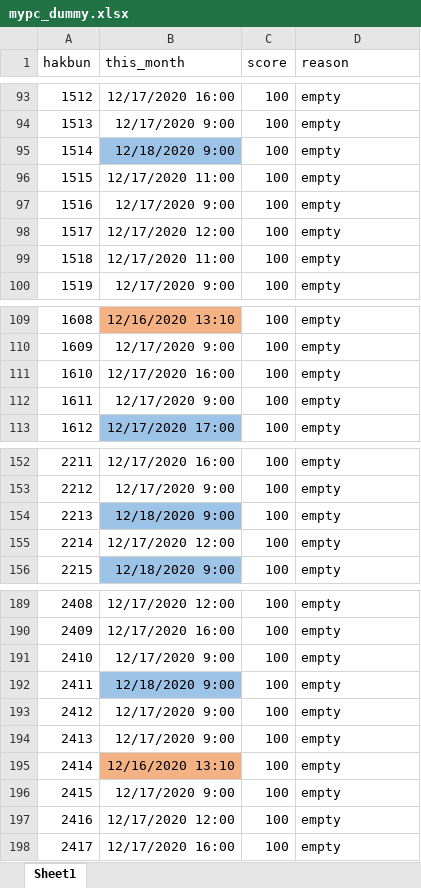
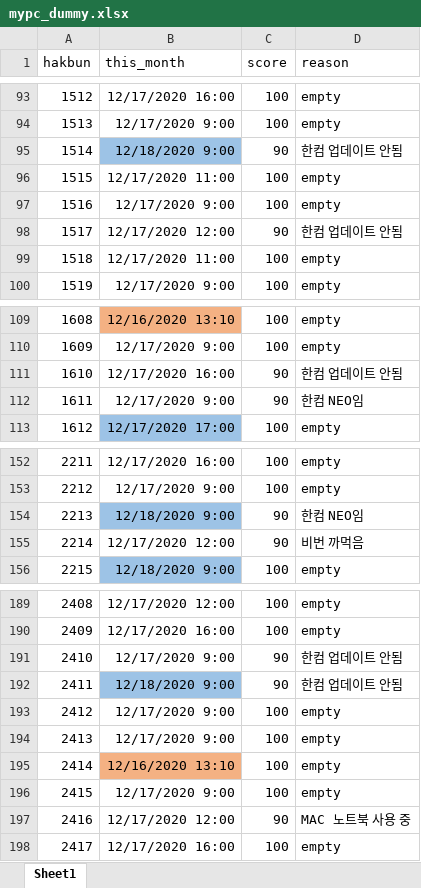
Before and after one commit to ChoSounhyung/IPC, an Excel workbook: data/mypc_dummy.xlsx, sheet Sheet1, drawn as a sheet; only a part is shown, gaps mark what is left out; values as stored, in another font and other column widths than the file's, no borders; the diff covers the shown part only; the diff names each change by its address in the sheet, - before the commit and + after, or states it on an @@ line.

```diff
--- a/data/mypc_dummy.xlsx (sheet Sheet1)
+++ b/data/mypc_dummy.xlsx (sheet Sheet1)
-C95 (score): 100
+C95 (score): 90
-D95 (reason): empty
+D95 (reason): 한컴 업데이트 안됨
-C98 (score): 100
+C98 (score): 90
-D98 (reason): empty
+D98 (reason): 한컴 업데이트 안됨
-C111:C112 (score): 100
+C111:C112 (score): 90
-D111 (reason): empty
+D111 (reason): 한컴 업데이트 안됨
-D112 (reason): empty
+D112 (reason): 한컴 NEO임
-C154:C155 (score): 100
+C154:C155 (score): 90
-D154 (reason): empty
+D154 (reason): 한컴 NEO임
-D155 (reason): empty
+D155 (reason): 비번 까먹음
-C191:C192 (score): 100
+C191:C192 (score): 90
-D191:D192 (reason): empty
+D191:D192 (reason): 한컴 업데이트 안됨
-C197 (score): 100
+C197 (score): 90
-D197 (reason): empty
+D197 (reason): MAC 노트북 사용 중
```
Also changed, not shown: 52 edited cells elsewhere in this sheet, 3 other files.
